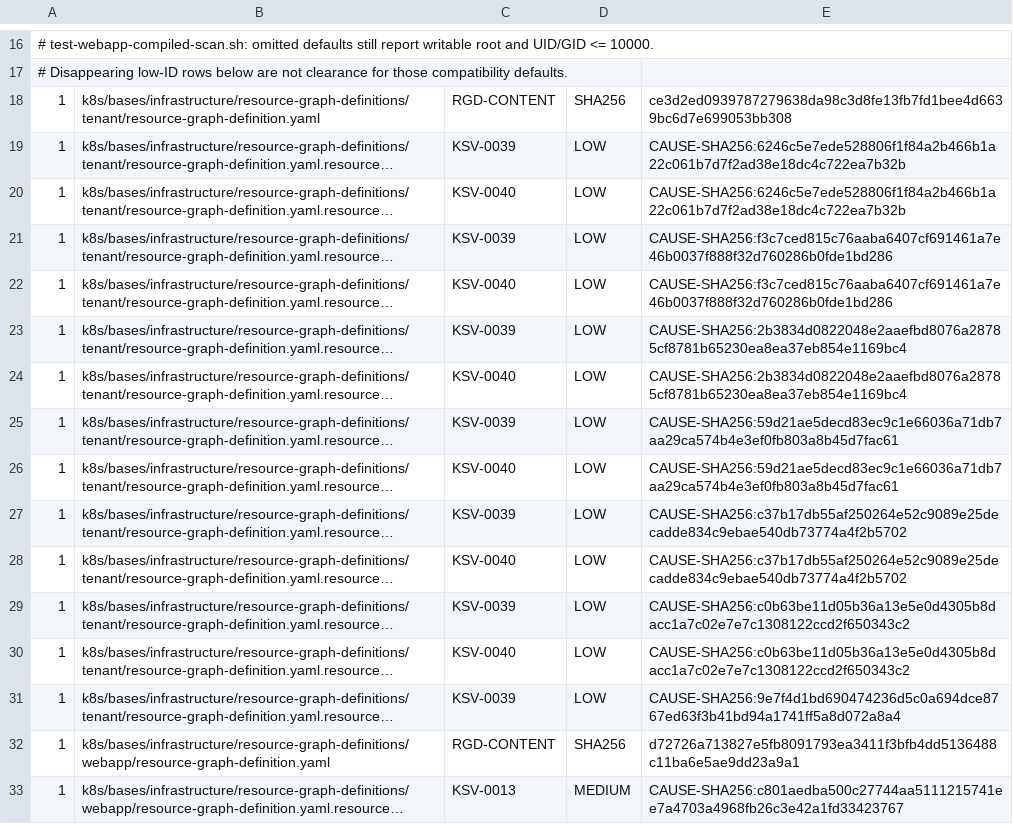
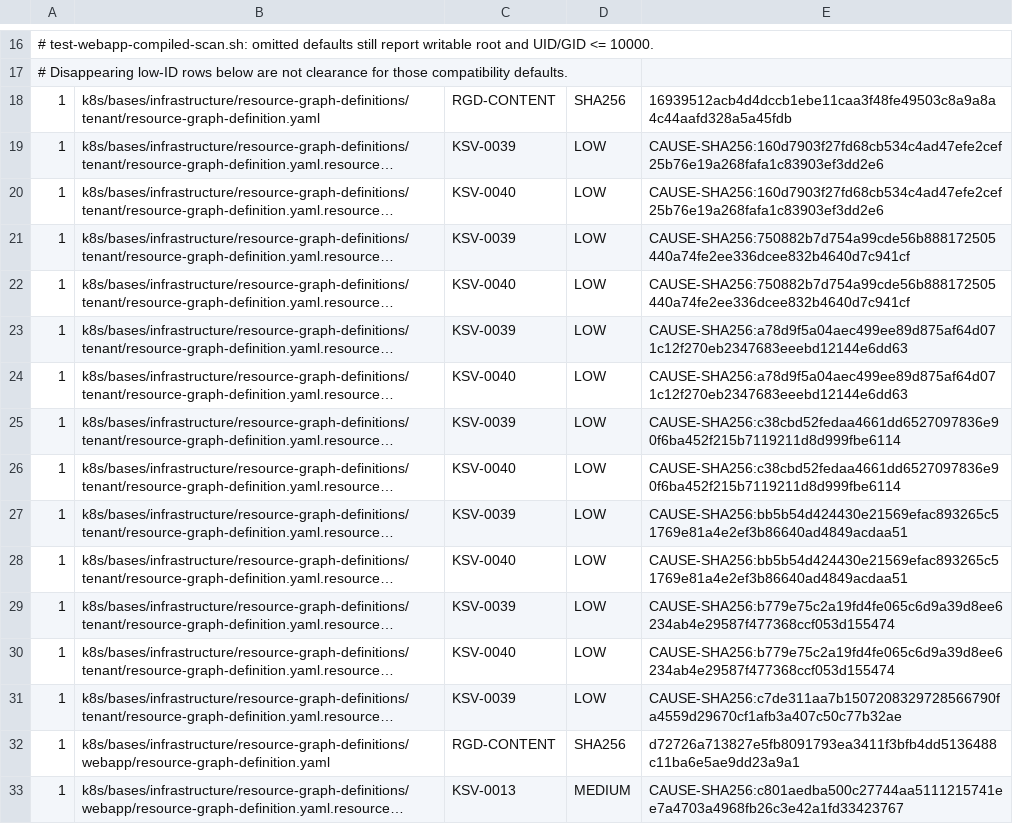
Before and after one commit to devantler-tech/platform, a TSV file: scripts/rgd-template-static-scan-baseline.tsv, drawn as a sheet; only a part is shown, gaps mark what is left out; long unchanged cells end in …; the diff names each change by its address in the sheet, - before the commit and + after, or states it on an @@ line.

Commit message:
fix(tenants): bind ownership repair to reviewed baselines

```diff
--- a/scripts/rgd-template-static-scan-baseline.tsv
+++ b/scripts/rgd-template-static-scan-baseline.tsv
-E18: ce3d2ed0939787279638da98c3d8fe13fb7fd1bee4d6639bc6d7e699053bb308
+E18: 16939512acb4d4dccb1ebe11caa3f48fe49503c8a9a8a4c44aafd328a5a45fdb
-E19:E20: CAUSE-SHA256:6246c5e7ede528806f1f84a2b466b1a22c061b7d7f2ad38e18dc4c722ea7b32b
+E19:E20: CAUSE-SHA256:160d7903f27fd68cb534c4ad47efe2cef25b76e19a268fafa1c83903ef3dd2e6
-E21:E22: CAUSE-SHA256:f3c7ced815c76aaba6407cf691461a7e46b0037f888f32d760286b0fde1bd286
+E21:E22: CAUSE-SHA256:750882b7d754a99cde56b888172505440a74fe2ee336dcee832b4640d7c941cf
-E23:E24: CAUSE-SHA256:2b3834d0822048e2aaefbd8076a28785cf8781b65230ea8ea37eb854e1169bc4
+E23:E24: CAUSE-SHA256:a78d9f5a04aec499ee89d875af64d071c12f270eb2347683eeebd12144e6dd63
-E25:E26: CAUSE-SHA256:59d21ae5decd83ec9c1e66036a71db7aa29ca574b4e3ef0fb803a8b45d7fac61
+E25:E26: CAUSE-SHA256:c38cbd52fedaa4661dd6527097836e90f6ba452f215b7119211d8d999fbe6114
-E27:E28: CAUSE-SHA256:c37b17db55af250264e52c9089e25decadde834c9ebae540db73774a4f2b5702
+E27:E28: CAUSE-SHA256:bb5b54d424430e21569efac893265c51769e81a4e2ef3b86640ad4849acdaa51
-E29:E30: CAUSE-SHA256:c0b63be11d05b36a13e5e0d4305b8dacc1a7c02e7e7c1308122ccd2f650343c2
+E29:E30: CAUSE-SHA256:b779e75c2a19fd4fe065c6d9a39d8ee6234ab4e29587f477368ccf053d155474
-E31: CAUSE-SHA256:9e7f4d1bd690474236d5c0a694dce8767ed63f3b41bd94a1741ff5a8d072a8a4
+E31: CAUSE-SHA256:c7de311aa7b1507208329728566790fa4559d29670cf1afb3a407c50c77b32ae
```
Also changed, not shown: 3 other files.
